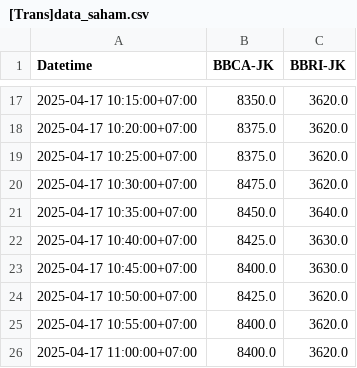
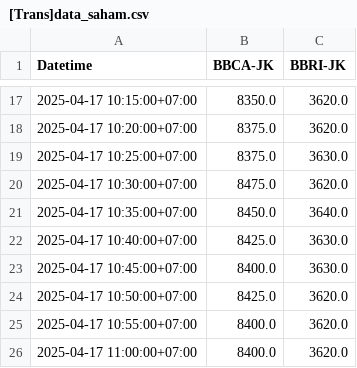
Before and after one commit to DavaIM105/IPSD-data-stream, a CSV file: [Trans]data_saham.csv, drawn as a sheet; only a part is shown, gaps mark what is left out.

```diff
--- a/[Trans]data_saham.csv
+++ b/[Trans]data_saham.csv
@@ -18,3 +18,3 @@ Datetime,BBCA-JK,BBRI-JK
 2025-04-17 10:20:00+07:00,8375.0,3620.0
-2025-04-17 10:25:00+07:00,8375.0,3620.0
+2025-04-17 10:25:00+07:00,8375.0,3630.0
 2025-04-17 10:30:00+07:00,8475.0,3620.0
```
Also changed, not shown: data_saham.csv, 1 other file.
